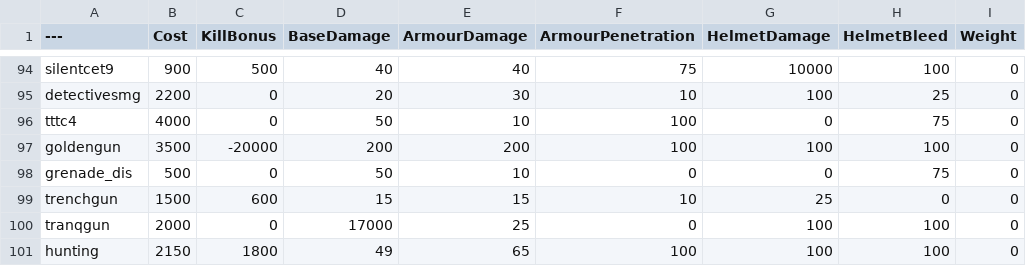
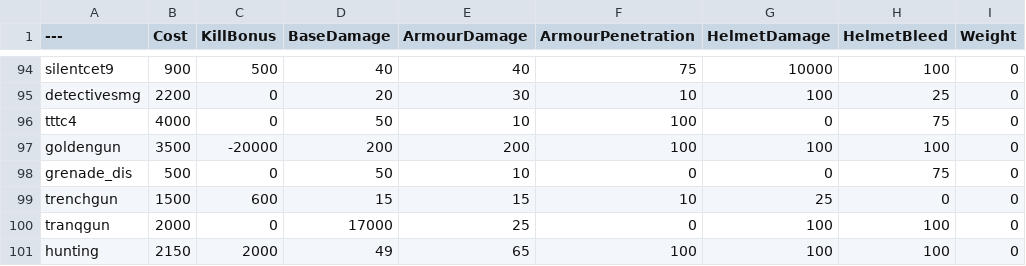
Before and after one commit to Brycen12345678/BalancingTable, a CSV file: BalancingTable.csv, drawn as a sheet; only a part is shown, gaps mark what is left out; the diff names each change by its address in the sheet, - before the commit and + after, or states it on an @@ line.

Commit message:
Update BalancingTable.csv

```diff
--- a/BalancingTable.csv
+++ b/BalancingTable.csv
-C101 (KillBonus): 1800
+C101 (KillBonus): 2000
```
